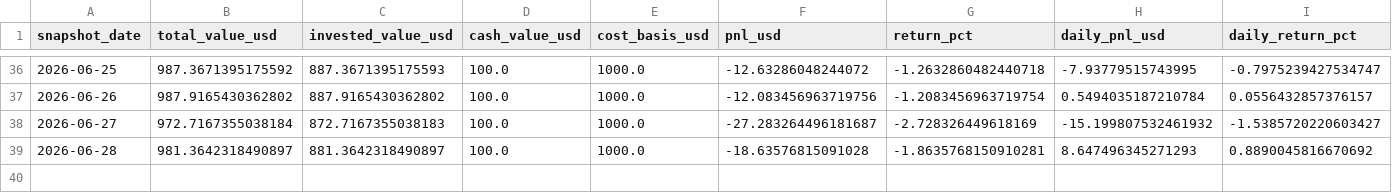
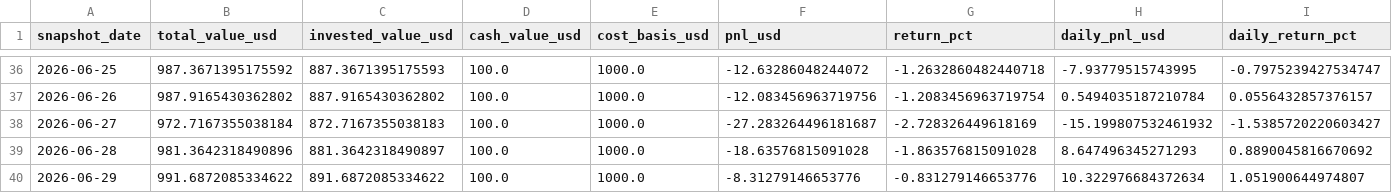
Before and after one commit to linjiw/quant-learn, a CSV file: data/portfolio/ai_portfolio_summary.csv, drawn as a sheet; only a part is shown, gaps mark what is left out; rows hold the shown columns only; the diff names each change by its address in the sheet, - before the commit and + after, or states it on an @@ line.

```diff
--- a/data/portfolio/ai_portfolio_summary.csv
+++ b/data/portfolio/ai_portfolio_summary.csv
-B39 (total_value_usd): 981.3642318490897
+B39 (total_value_usd): 981.3642318490896
-G39 (return_pct): -1.8635768150910281
+G39 (return_pct): -1.863576815091028
+row 40: 2026-06-29 | 991.6872085334622 | 891.6872085334622 | 100.0 | 1000.0 | -8.31279146653776 | -0.831279146653776 | 10.322976684372634 | 1.051900644974807
```
Also changed, not shown: data/portfolio/ai_portfolio_snapshots.csv.
